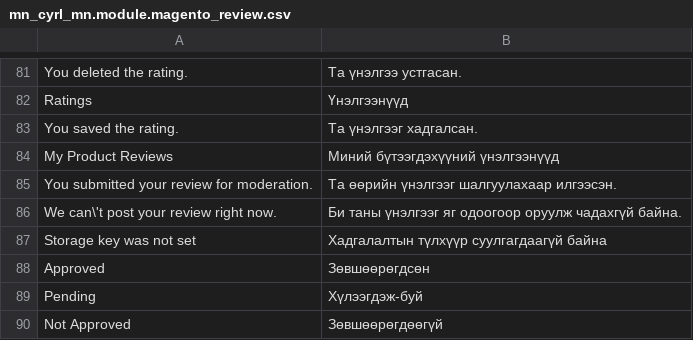
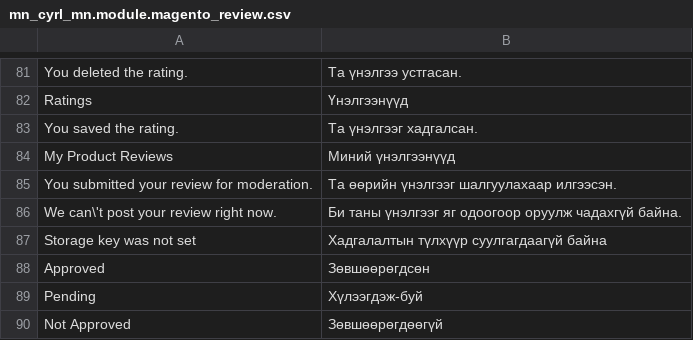
Before and after one commit to unitious/magento-2-mongolian-language-pack, a CSV file: mn_cyrl_mn.module.magento_review.csv, drawn as a sheet; only a part is shown, gaps mark what is left out.

```diff
--- a/mn_cyrl_mn.module.magento_review.csv
+++ b/mn_cyrl_mn.module.magento_review.csv
@@ -83,3 +83,3 @@ Ratings,Үнэлгээнүүд
 "You saved the rating.","Та үнэлгээг хадгалсан."
-"My Product Reviews","Миний бүтээгдэхүүний үнэлгээнүүд"
+"My Product Reviews","Миний үнэлгээнүүд"
 "You submitted your review for moderation.","Та өөрийн үнэлгээг шалгуулахаар илгээсэн."
```
Also changed, not shown: mn_cyrl_mn.module.magento_customer.csv, mn_cyrl_mn.module.magento_theme.csv, 3 other files.
